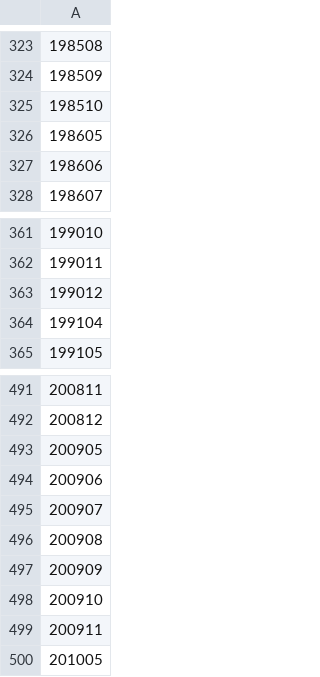
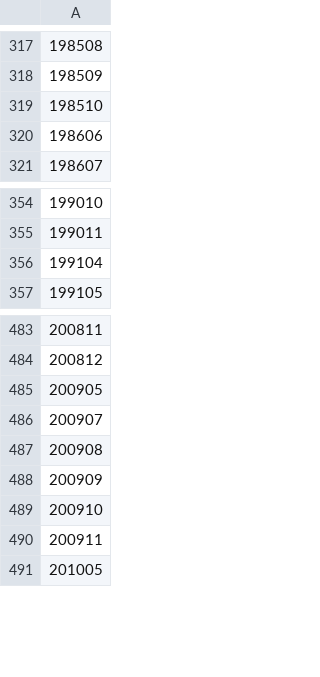
Before and after one commit to kieranmrhunt/monsoon-low-atlas, a CSV file: data/vorticity-active-months.csv, drawn as a sheet; only a part is shown, gaps mark what is left out; the diff covers the shown part only; the diff names each change by its address in the sheet, - before the commit and + after, or states it on an @@ line.

```diff
--- a/data/vorticity-active-months.csv
+++ b/data/vorticity-active-months.csv
-row 326: 198605
-row 363: 199012
-row 494: 200906
```
Also changed, not shown: 6 removed rows elsewhere in this file, 21 other files.
